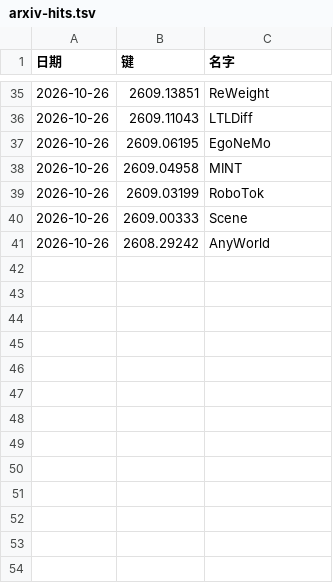
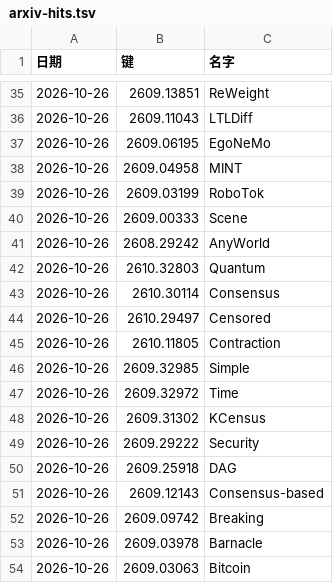
Before and after one commit to icepy/aeon-token, a TSV file: memory/arxiv-hits.tsv, drawn as a sheet; only a part is shown, gaps mark what is left out; the diff names each change by its address in the sheet, - before the commit and + after, or states it on an @@ line.

```diff
--- a/memory/arxiv-hits.tsv
+++ b/memory/arxiv-hits.tsv
+row 42: 2026-10-26 | 2610.32803 | Quantum
+row 43: 2026-10-26 | 2610.30114 | Consensus
+row 44: 2026-10-26 | 2610.29497 | Censored
+row 45: 2026-10-26 | 2610.11805 | Contraction
+row 46: 2026-10-26 | 2609.32985 | Simple
+row 47: 2026-10-26 | 2609.32972 | Time
+row 48: 2026-10-26 | 2609.31302 | KCensus
+row 49: 2026-10-26 | 2609.29222 | Security
+row 50: 2026-10-26 | 2609.25918 | DAG
+row 51: 2026-10-26 | 2609.12143 | Consensus-based
+row 52: 2026-10-26 | 2609.09742 | Breaking
+row 53: 2026-10-26 | 2609.03978 | Barnacle
+row 54: 2026-10-26 | 2609.03063 | Bitcoin
```
Also changed, not shown: memory/arxiv-labels.tsv, memory/token-usage.csv, 9 other files.
